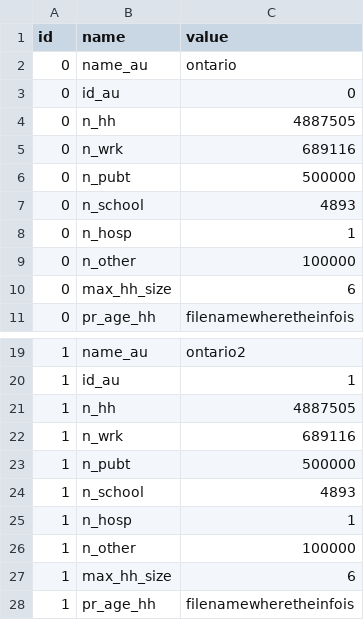
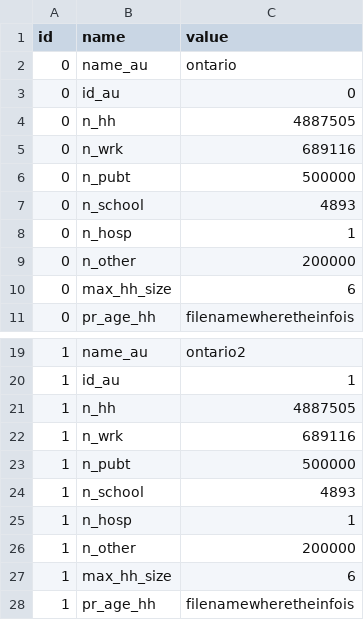
Before and after one commit to davidchampredon/naf, a CSV file: param-model/prm-au-ontario.csv, drawn as a sheet; only a part is shown, gaps mark what is left out.

```diff
--- a/param-model/prm-au-ontario.csv
+++ b/param-model/prm-au-ontario.csv
@@ -8,3 +8,3 @@ id, name, value
 0, n_hosp,   1
-0, n_other,  100000
+0, n_other,  200000
 0, max_hh_size, 6
@@ -25,3 +25,3 @@ id, name, value
 1, n_hosp,   1
-1, n_other,  100000
+1, n_other,  200000
 1, max_hh_size, 6
```
Also changed, not shown: 1 other file.
